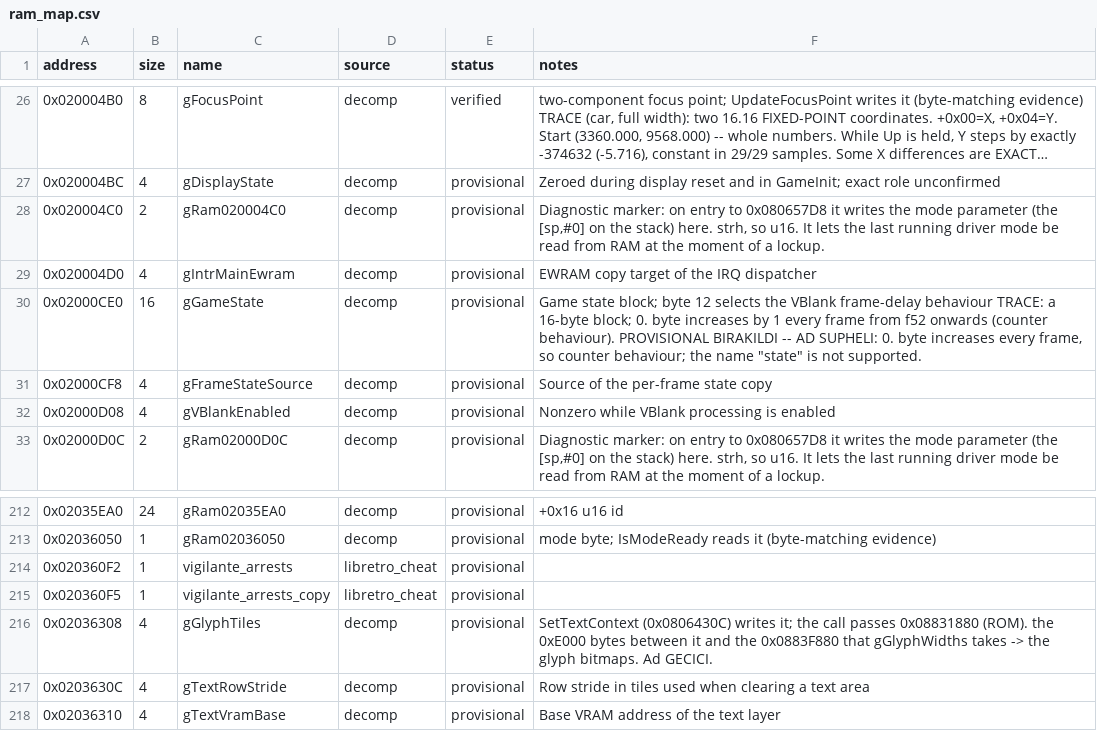
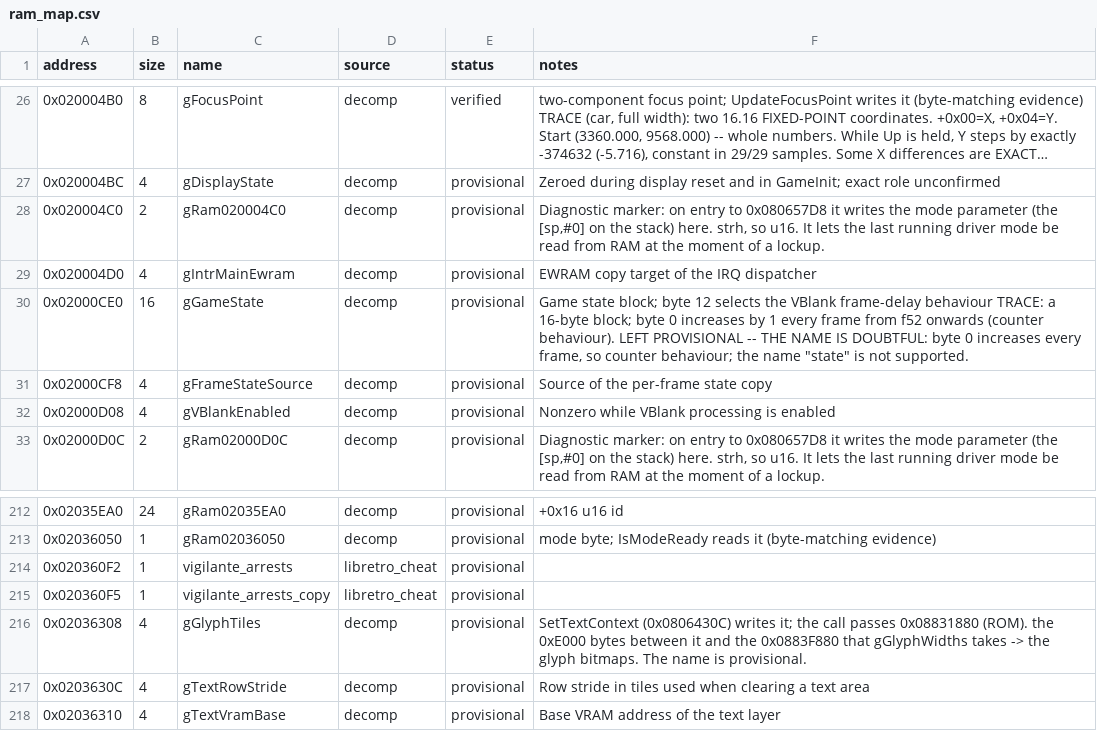
Before and after one commit to ahm3texe/gta-advance, a CSV file: data/ram_map.csv, drawn as a sheet; only a part is shown, gaps mark what is left out; long unchanged cells end in ….

```diff
--- a/data/ram_map.csv
+++ b/data/ram_map.csv
@@ -29,3 +29,3 @@ address,size,name,source,status,notes
 0x020004D0,4,gIntrMainEwram,decomp,provisional,EWRAM copy target of the IRQ dispatcher
-0x02000CE0,16,gGameState,decomp,provisional,"Game state block; byte 12 selects the VBlank frame-delay behaviour  TRACE: a 16-byte block; 0. byte increases by 1 every frame from f52 onwards (counter behaviour).  PROVISIONAL BIRAKILDI -- AD SUPHELI: 0. byte increases every frame, so counter behaviour; the name ""state"" is not supported."
+0x02000CE0,16,gGameState,decomp,provisional,"Game state block; byte 12 selects the VBlank frame-delay behaviour  TRACE: a 16-byte block; byte 0 increases by 1 every frame from f52 onwards (counter behaviour).  LEFT PROVISIONAL -- THE NAME IS DOUBTFUL: byte 0 increases every frame, so counter behaviour; the name ""state"" is not supported."
 0x02000CF8,4,gFrameStateSource,decomp,provisional,Source of the per-frame state copy
@@ -215,3 +215,3 @@ address,size,name,source,status,notes
 0x020360F5,1,vigilante_arrests_copy,libretro_cheat,provisional,
-0x02036308,4,gGlyphTiles,decomp,provisional,SetTextContext (0x0806430C) writes it; the call passes 0x08831880 (ROM). the 0xE000 bytes between it and the 0x0883F880 that gGlyphWidths takes -> the glyph bitmaps. Ad GECICI.
+0x02036308,4,gGlyphTiles,decomp,provisional,SetTextContext (0x0806430C) writes it; the call passes 0x08831880 (ROM). the 0xE000 bytes between it and the 0x0883F880 that gGlyphWidths takes -> the glyph bitmaps. The name is provisional.
 0x0203630C,4,gTextRowStride,decomp,provisional,Row stride in tiles used when clearing a text area
```
Also changed, not shown: 33 other files.
